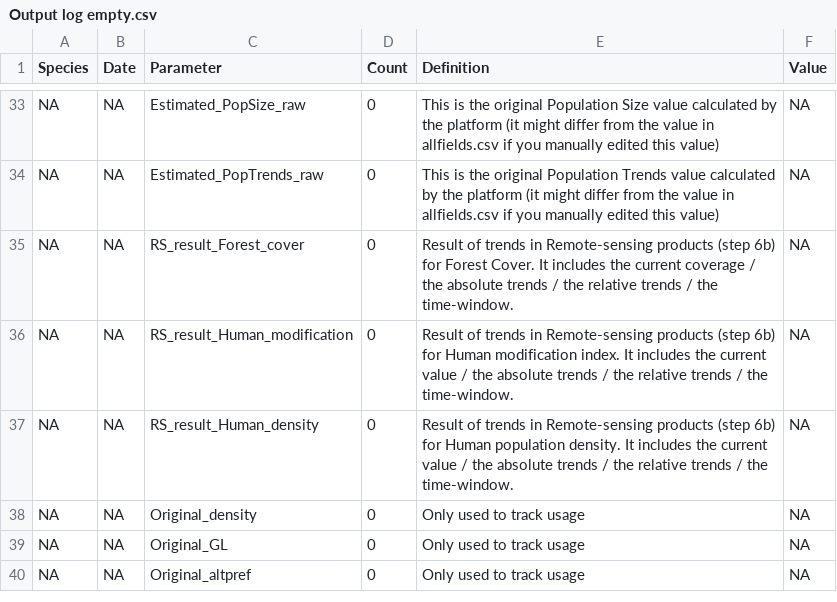
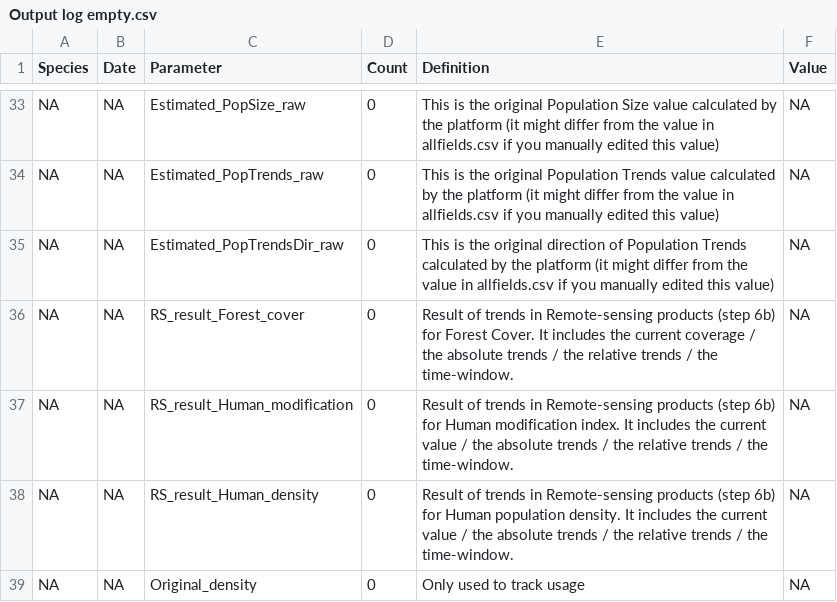
Before and after one commit to LifeWatch-Italy/sredlist-server, a CSV file: Species/Output log empty.csv, drawn as a sheet; only a part is shown, gaps mark what is left out; the shorter side is filled out with more unchanged rows; the diff names each change by its address in the sheet, - before the commit and + after, or states it on an @@ line.

Commit message:
Create RMarkDown document in ZIP output

```diff
--- a/Species/Output log empty.csv
+++ b/Species/Output log empty.csv
+row 35: NA | NA | Estimated_PopTrendsDir_raw | 0 | This is the original direction of Population Trends calculated by the platform (it might differ from the value in allfields.csv if you manually edited this value) | NA
```
Also changed, not shown: 17 other files.
